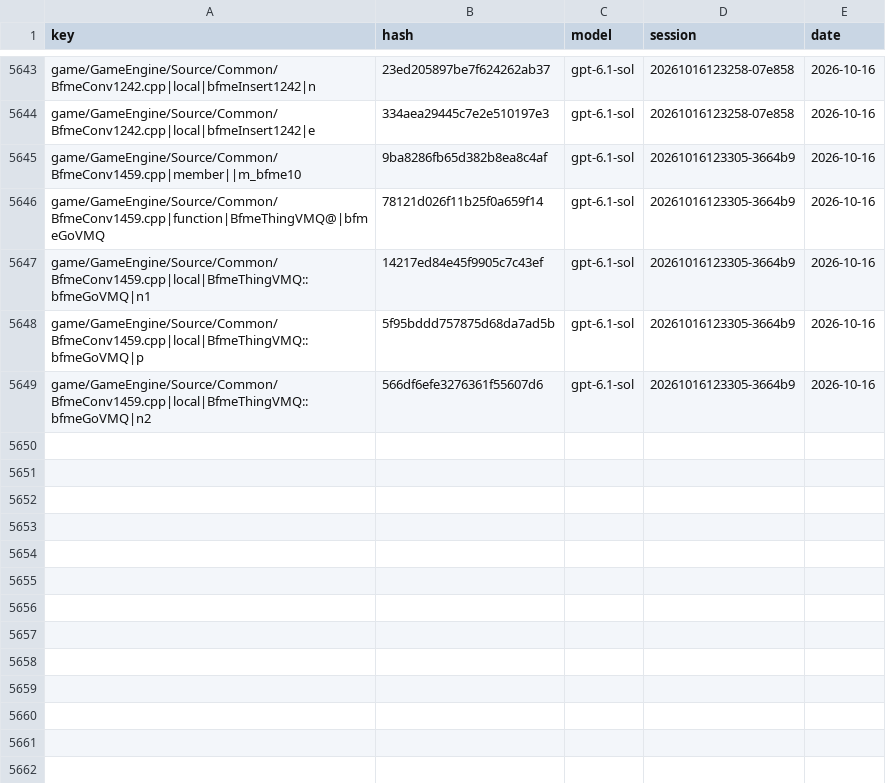
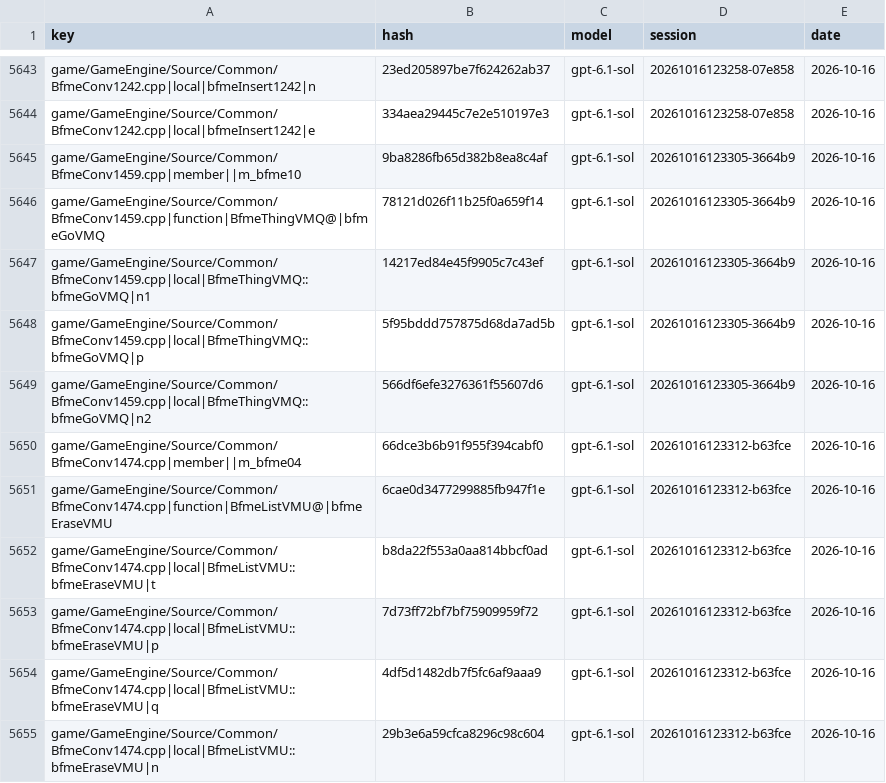
Before and after one commit to McMickey93/Open-BFME-1, a CSV file: targets/game/reverse/name_votes.csv, drawn as a sheet; only a part is shown, gaps mark what is left out.

```diff
--- a/targets/game/reverse/name_votes.csv
+++ b/targets/game/reverse/name_votes.csv
@@ -5649 +5649,7 @@ game/GameEngine/Source/Common/BfmeConv1459.cpp|local|BfmeThingVMQ::bfmeGoVMQ|p,5
 game/GameEngine/Source/Common/BfmeConv1459.cpp|local|BfmeThingVMQ::bfmeGoVMQ|n2,566df6efe3276361f55607d6,gpt-6.1-sol,20261016123305-3664b9,2026-10-16
+game/GameEngine/Source/Common/BfmeConv1474.cpp|member||m_bfme04,66dce3b6b91f955f394cabf0,gpt-6.1-sol,20261016123312-b63fce,2026-10-16
+game/GameEngine/Source/Common/BfmeConv1474.cpp|function|BfmeListVMU@|bfmeEraseVMU,6cae0d3477299885fb947f1e,gpt-6.1-sol,20261016123312-b63fce,2026-10-16
+game/GameEngine/Source/Common/BfmeConv1474.cpp|local|BfmeListVMU::bfmeEraseVMU|t,b8da22f553a0aa814bbcf0ad,gpt-6.1-sol,20261016123312-b63fce,2026-10-16
+game/GameEngine/Source/Common/BfmeConv1474.cpp|local|BfmeListVMU::bfmeEraseVMU|p,7d73ff72bf7bf75909959f72,gpt-6.1-sol,20261016123312-b63fce,2026-10-16
+game/GameEngine/Source/Common/BfmeConv1474.cpp|local|BfmeListVMU::bfmeEraseVMU|q,4df5d1482db7f5fc6af9aaa9,gpt-6.1-sol,20261016123312-b63fce,2026-10-16
+game/GameEngine/Source/Common/BfmeConv1474.cpp|local|BfmeListVMU::bfmeEraseVMU|n,29b3e6a59cfca8296c98c604,gpt-6.1-sol,20261016123312-b63fce,2026-10-16
```
